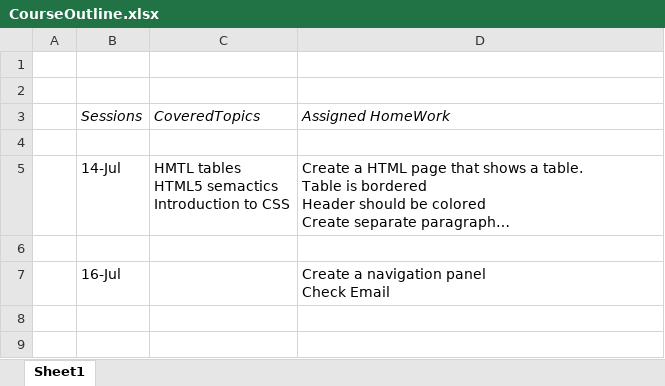
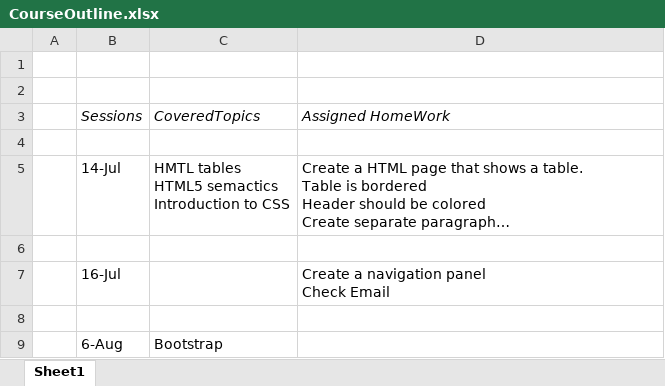
Before and after one commit to imjayca/UI-T-Repo, an Excel workbook: CourseOutline.xlsx, sheet Sheet1, drawn as a sheet; long unchanged cells end in …; values as stored, in another font and other column widths than the file's, no borders; the diff names each change by its address in the sheet, - before the commit and + after, or states it on an @@ line.

```diff
--- a/CourseOutline.xlsx (sheet Sheet1)
+++ b/CourseOutline.xlsx (sheet Sheet1)
+row 8: (empty)
+row 9:  | 6-Aug | Bootstrap
```
Also changed, not shown: 5 other files.
